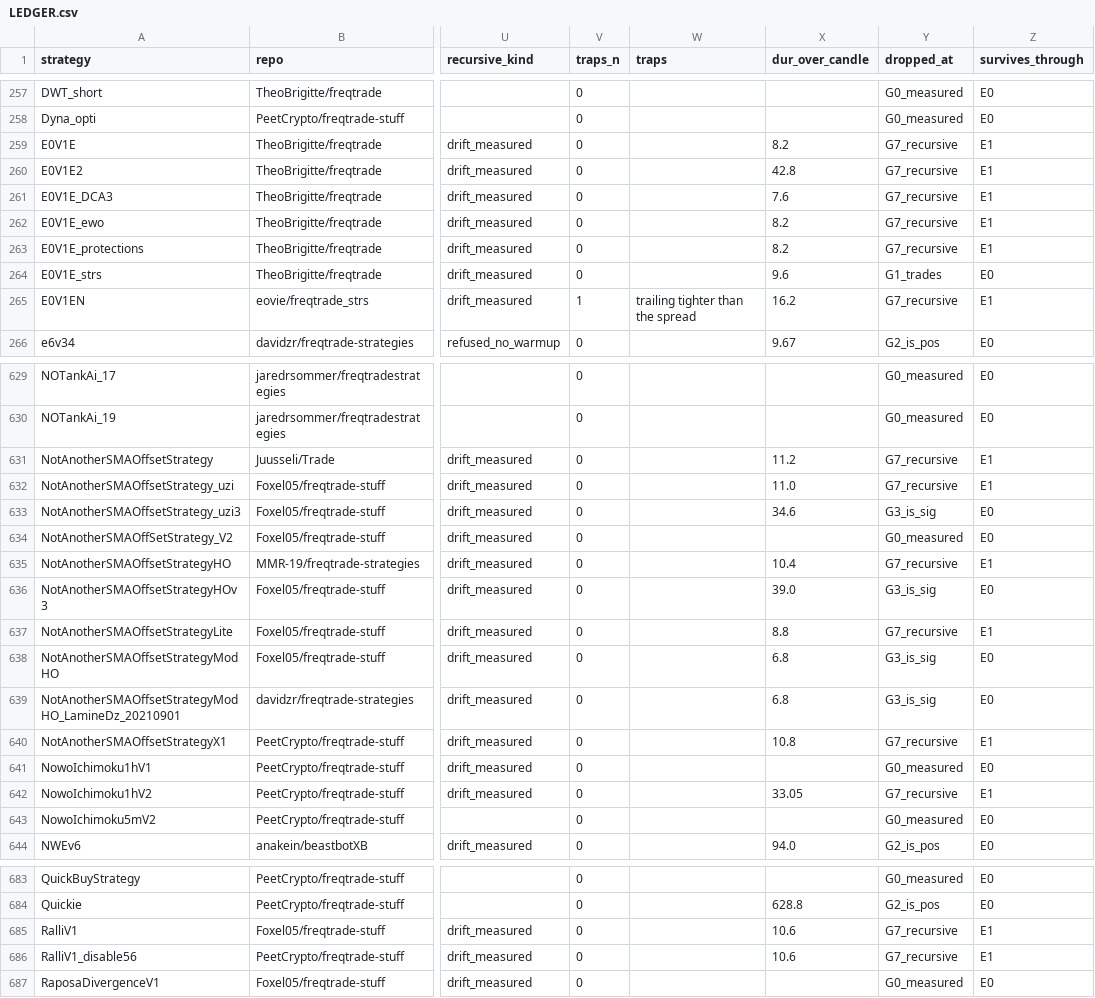
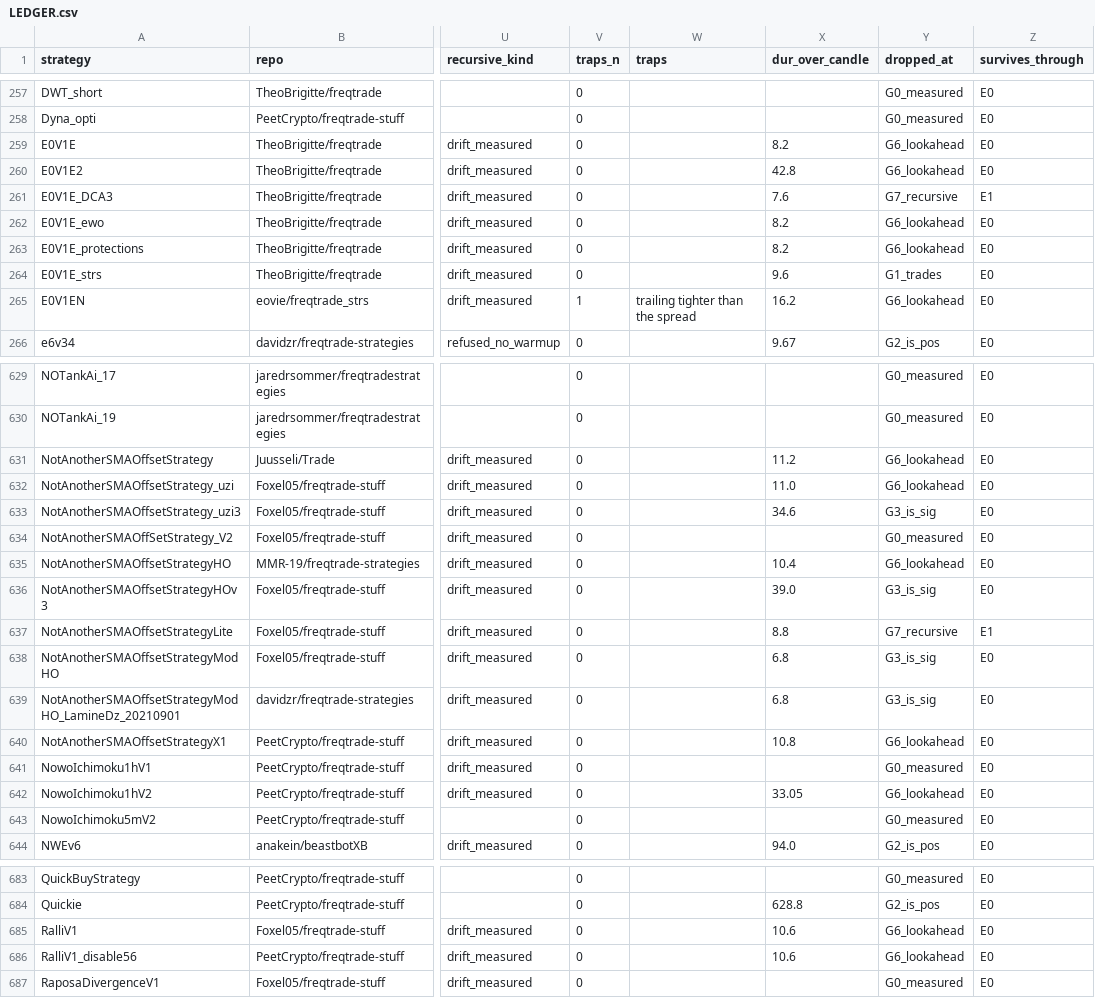
Before and after one commit to Apex-prim/strategy-audit, a CSV file: LEDGER.csv, drawn as a sheet; only a part is shown, gaps mark what is left out; the diff covers the shown part only; the diff names each change by its address in the sheet, - before the commit and + after, or states it on an @@ line.

```diff
--- a/LEDGER.csv
+++ b/LEDGER.csv
-Y259:Y260 (dropped_at): G7_recursive
+Y259:Y260 (dropped_at): G6_lookahead
-Z259:Z260 (survives_through): E1
+Z259:Z260 (survives_through): E0
-Y262:Y263 (dropped_at): G7_recursive
+Y262:Y263 (dropped_at): G6_lookahead
-Z262:Z263 (survives_through): E1
+Z262:Z263 (survives_through): E0
-Y265 (dropped_at): G7_recursive
+Y265 (dropped_at): G6_lookahead
-Z265 (survives_through): E1
+Z265 (survives_through): E0
-Y631:Y632 (dropped_at): G7_recursive
+Y631:Y632 (dropped_at): G6_lookahead
-Z631:Z632 (survives_through): E1
+Z631:Z632 (survives_through): E0
-Y635 (dropped_at): G7_recursive
+Y635 (dropped_at): G6_lookahead
-Z635 (survives_through): E1
+Z635 (survives_through): E0
-Y640 (dropped_at): G7_recursive
+Y640 (dropped_at): G6_lookahead
-Z640 (survives_through): E1
+Z640 (survives_through): E0
-Y642 (dropped_at): G7_recursive
+Y642 (dropped_at): G6_lookahead
-Z642 (survives_through): E1
+Z642 (survives_through): E0
-Y685:Y686 (dropped_at): G7_recursive
+Y685:Y686 (dropped_at): G6_lookahead
-Z685:Z686 (survives_through): E1
+Z685:Z686 (survives_through): E0
```
Also changed, not shown: 74 edited cells elsewhere in this file, 6 other files.
